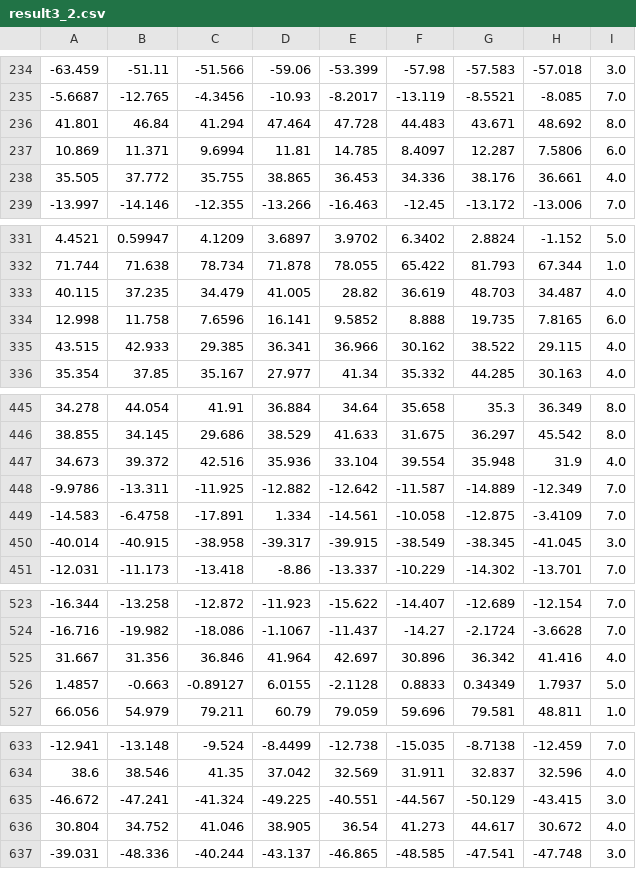
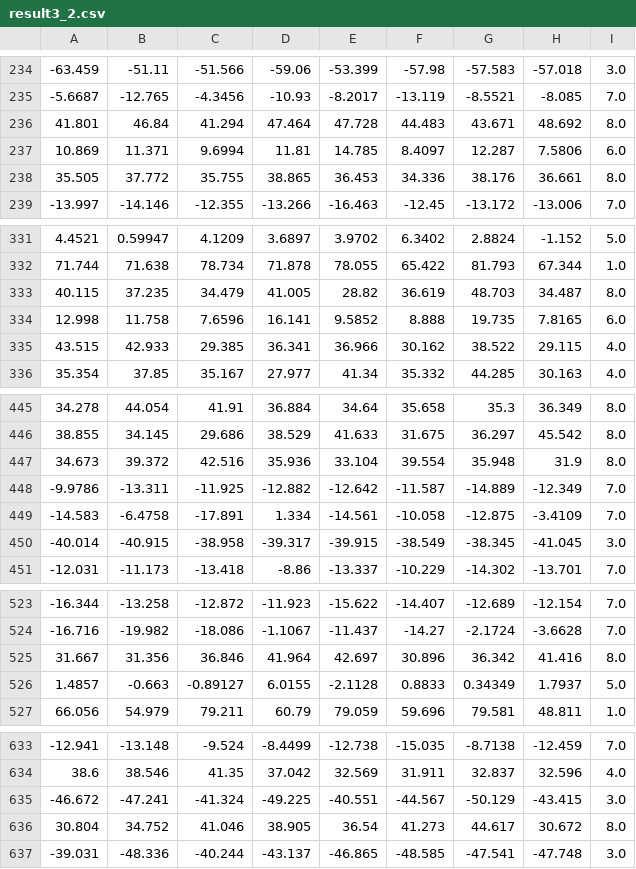
Before and after one commit to trungpycourse/AI-and-ML, a CSV file: Take-home-Exam-1/results/result3_2.csv, drawn as a sheet; only a part is shown, gaps mark what is left out; the diff covers the shown part only.

```diff
--- a/Take-home-Exam-1/results/result3_2.csv
+++ b/Take-home-Exam-1/results/result3_2.csv
@@ -237,3 +237,3 @@
 10.869,11.371,9.6994,11.81,14.785,8.4097,12.287,7.5806,6.0
-35.505,37.772,35.755,38.865,36.453,34.336,38.176,36.661,4.0
+35.505,37.772,35.755,38.865,36.453,34.336,38.176,36.661,8.0
 -13.997,-14.146,-12.355,-13.266,-16.463,-12.45,-13.172,-13.006,7.0
@@ -332,3 +332,3 @@
 71.744,71.638,78.734,71.878,78.055,65.422,81.793,67.344,1.0
-40.115,37.235,34.479,41.005,28.82,36.619,48.703,34.487,4.0
+40.115,37.235,34.479,41.005,28.82,36.619,48.703,34.487,8.0
 12.998,11.758,7.6596,16.141,9.5852,8.888,19.735,7.8165,6.0
@@ -446,3 +446,3 @@
 38.855,34.145,29.686,38.529,41.633,31.675,36.297,45.542,8.0
-34.673,39.372,42.516,35.936,33.104,39.554,35.948,31.9,4.0
+34.673,39.372,42.516,35.936,33.104,39.554,35.948,31.9,8.0
 -9.9786,-13.311,-11.925,-12.882,-12.642,-11.587,-14.889,-12.349,7.0
@@ -524,3 +524,3 @@
 -16.716,-19.982,-18.086,-1.1067,-11.437,-14.27,-2.1724,-3.6628,7.0
-31.667,31.356,36.846,41.964,42.697,30.896,36.342,41.416,4.0
+31.667,31.356,36.846,41.964,42.697,30.896,36.342,41.416,8.0
 1.4857,-0.663,-0.89127,6.0155,-2.1128,0.8833,0.34349,1.7937,5.0
@@ -635,3 +635,3 @@
 -46.672,-47.241,-41.324,-49.225,-40.551,-44.567,-50.129,-43.415,3.0
-30.804,34.752,41.046,38.905,36.54,41.273,44.617,30.672,4.0
+30.804,34.752,41.046,38.905,36.54,41.273,44.617,30.672,8.0
 -39.031,-48.336,-40.244,-43.137,-46.865,-48.585,-47.541,-47.748,3.0
```
Also changed, not shown: 13 edited cells elsewhere in this file, 2 other files.
